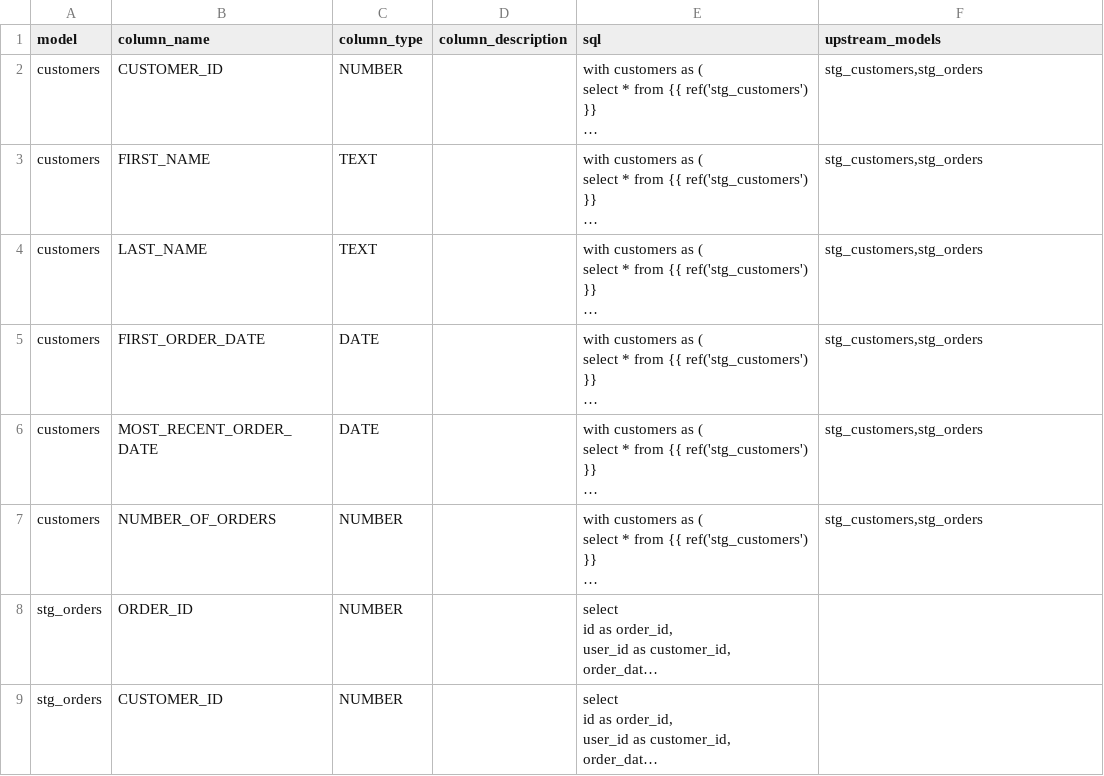
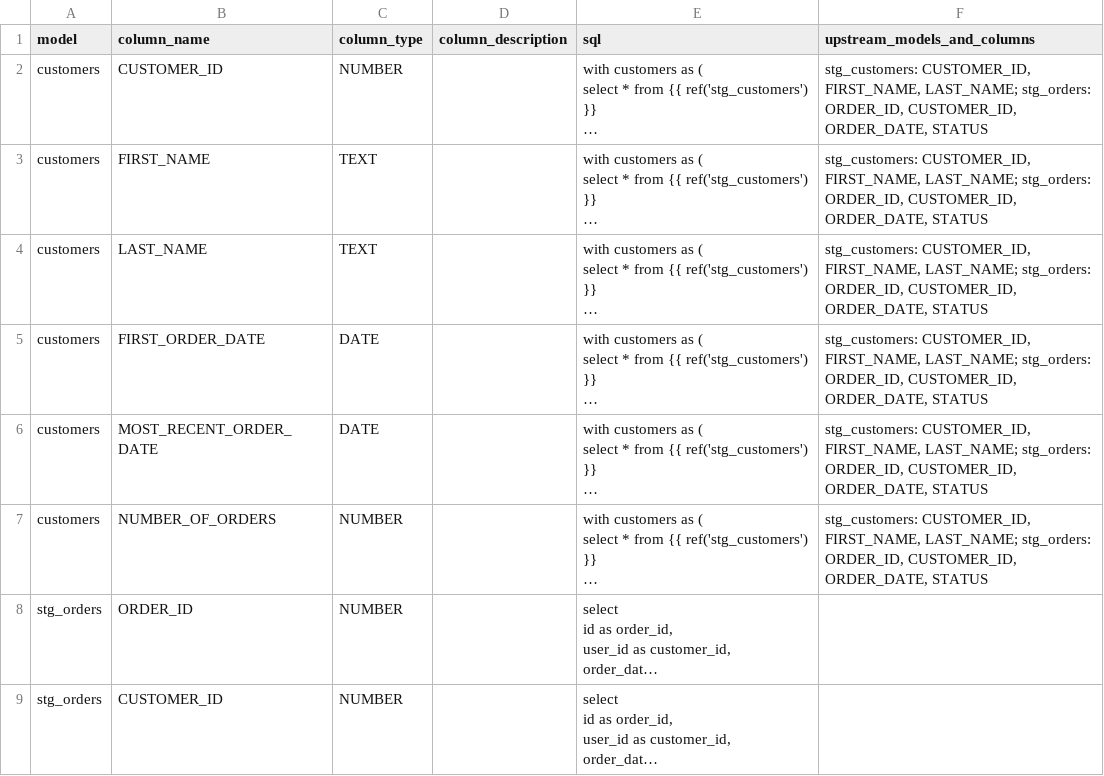
Before and after one commit to MurtuzaMorbiwala/GetColumnLineage, a CSV file: dbt_lineage.csv, drawn as a sheet; only a part is shown; long unchanged cells end in …; the diff names each change by its address in the sheet, - before the commit and + after, or states it on an @@ line.

```diff
--- a/dbt_lineage.csv
+++ b/dbt_lineage.csv
-F1: upstream_models
+F1: upstream_models_and_columns
-F2:F7 (upstream_models_and_columns): stg_customers,stg_orders
+F2:F7 (upstream_models_and_columns): stg_customers: CUSTOMER_ID, FIRST_NAME, LAST_NAME; stg_orders: ORDER_ID, CUSTOMER_ID, ORDER_DATE, STATUS
```
Also changed, not shown: 4 other files.
